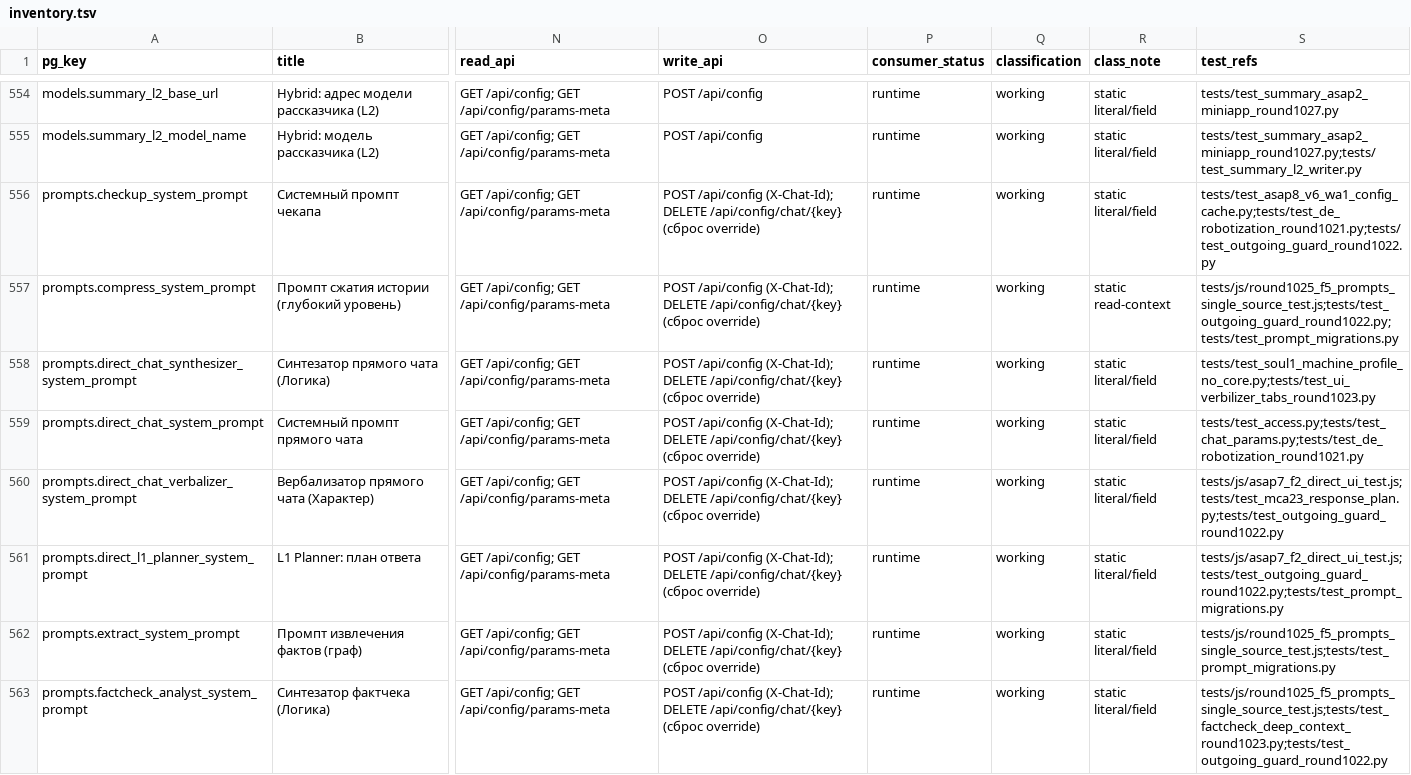
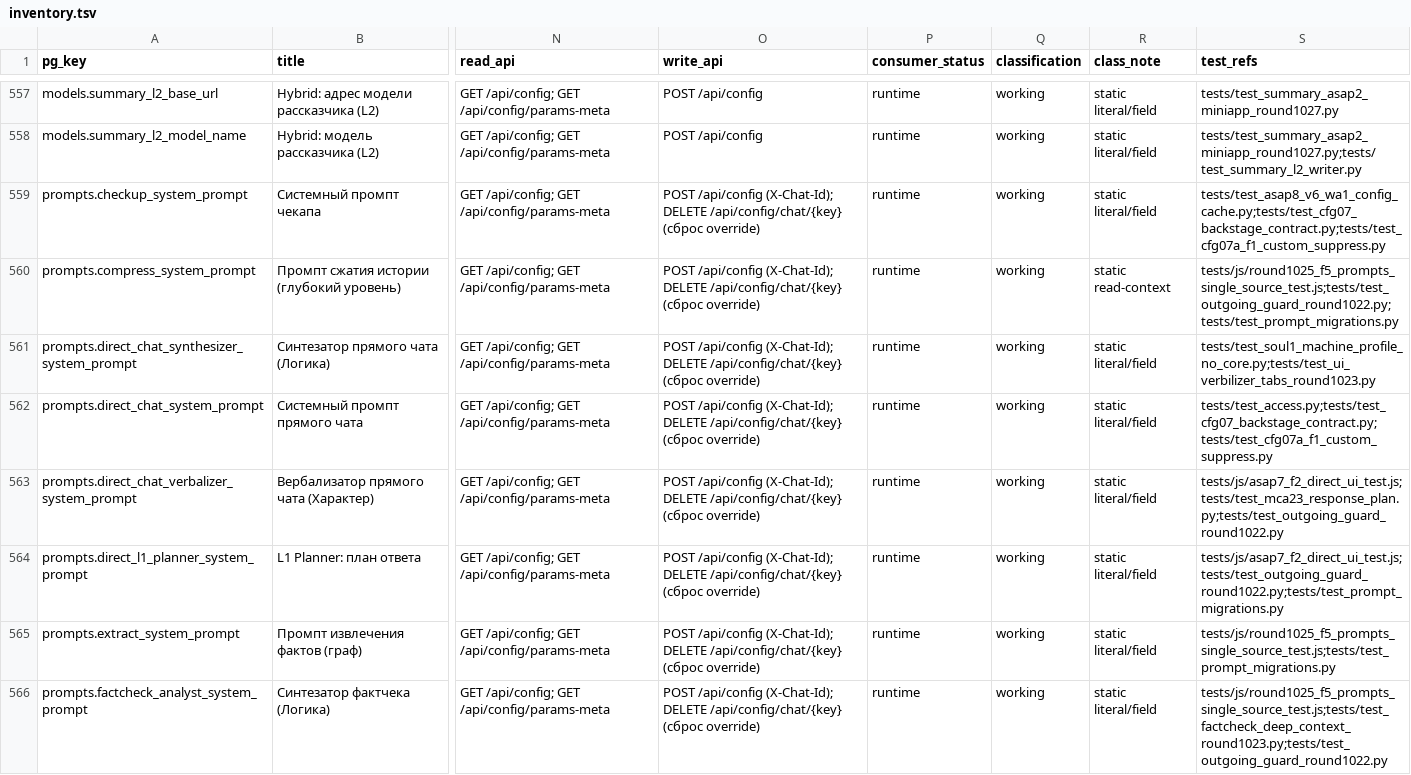
Before and after one commit to Henry-Case-dev/adminbot, a TSV file: plans/features/cfg/evidence/cfg-03/inventory.tsv, drawn as a sheet; only a part is shown, gaps mark what is left out; addresses are those after the commit; the diff covers the shown part only; the diff names each change by its address in the sheet, - before the commit and + after, or states it on an @@ line.

Commit message:
docs(cfg-03): evidence refresh 579->582 @HEAD (inventory/summary/owner-summary)

```diff
--- a/plans/features/cfg/evidence/cfg-03/inventory.tsv
+++ b/plans/features/cfg/evidence/cfg-03/inventory.tsv
-S559 (test_refs): tests/test_asap8_v6_wa1_config_cache.py;tests/test_de_robotization_round1021.py;tests/test_outgoing_guard_round1022.py
+S559 (test_refs): tests/test_asap8_v6_wa1_config_cache.py;tests/test_cfg07_backstage_contract.py;tests/test_cfg07a_f1_custom_suppress.py
-S562 (test_refs): tests/test_access.py;tests/test_chat_params.py;tests/test_de_robotization_round1021.py
+S562 (test_refs): tests/test_access.py;tests/test_cfg07_backstage_contract.py;tests/test_cfg07a_f1_custom_suppress.py
```
Also changed, not shown: 3 added rows and 7 edited cells elsewhere in this file, 4 other files.
